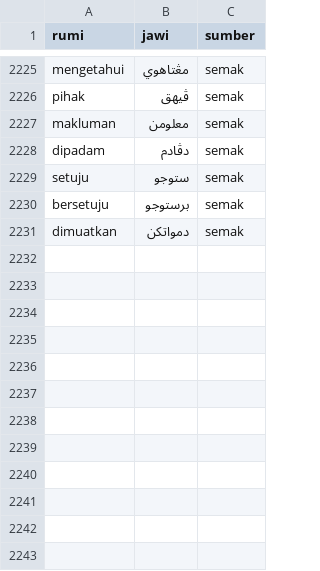
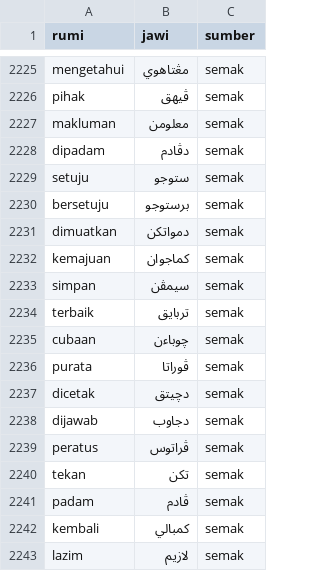
Before and after one commit to salaebing-bahasa/kursus-bm-online, a TSV file: _src/jawi.tsv, drawn as a sheet; only a part is shown, gaps mark what is left out; the diff names each change by its address in the sheet, - before the commit and + after, or states it on an @@ line.

```diff
--- a/_src/jawi.tsv
+++ b/_src/jawi.tsv
+row 2232: kemajuan | کماجوان | semak
+row 2233: simpan | سيمڤن | semak
+row 2234: terbaik | تربايق | semak
+row 2235: cubaan | چوباءن | semak
+row 2236: purata | ڤوراتا | semak
+row 2237: dicetak | دچيتق | semak
+row 2238: dijawab | دجاوب | semak
+row 2239: peratus | ڤراتوس | semak
+row 2240: tekan | تکن | semak
+row 2241: padam | ڤادم | semak
+row 2242: kembali | کمبالي | semak
+row 2243: lazim | لازيم | semak
```
Also changed, not shown: 30 other files.
